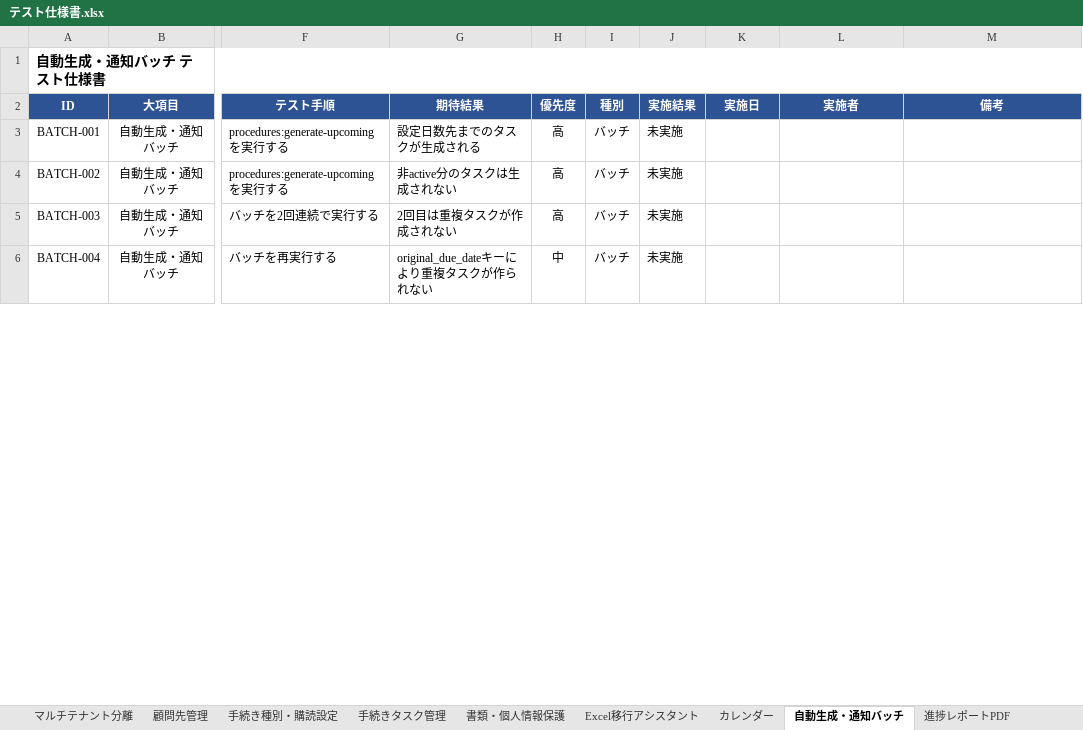
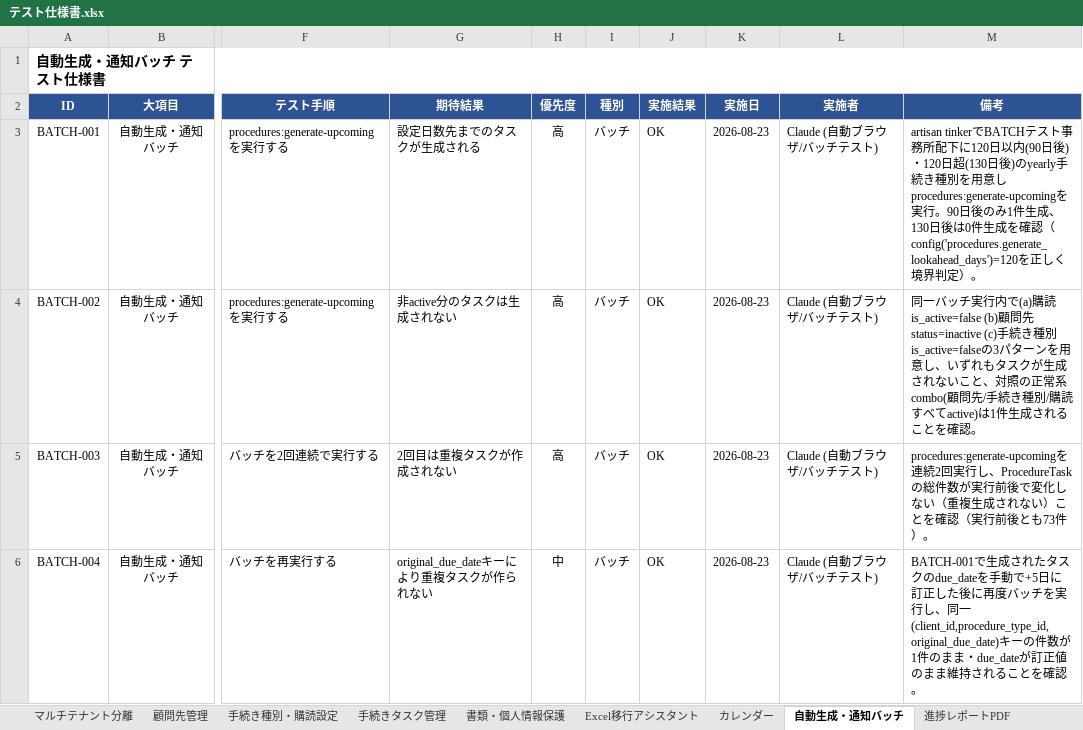
Before and after one commit to michimuko/syaroushi, an Excel workbook: docs/テスト仕様書.xlsx, sheet 自動生成・通知バッチ, drawn as a sheet; only a part is shown, gaps mark what is left out; values as stored, in another font and other column widths than the file's, no borders; conditional formats not drawn; the diff covers the shown part only; the diff names each change by its address in the sheet, - before the commit and + after, or states it on an @@ line.

```diff
--- a/docs/テスト仕様書.xlsx (sheet 自動生成・通知バッチ)
+++ b/docs/テスト仕様書.xlsx (sheet 自動生成・通知バッチ)
-J3:J6 (実施結果): 未実施
+J3:J6 (実施結果): OK
-K3:K6 (実施日): (empty)
+K3:K6 (実施日): 2026-08-23
-L3:L6 (実施者): (empty)
+L3:L6 (実施者): Claude (自動ブラウザ/バッチテスト)
-M3 (備考): (empty)
+M3 (備考): artisan tinkerでBATCHテスト事務所配下に120日以内(90日後)・120日超(130日後)のyearly手続き種別を用意しprocedures:generate-upcomingを実行。90日後のみ1件生成、130日後は0件生成を確認（config('procedures.generate_lookahead_days')=120を正しく境界判定）。
-M4 (備考): (empty)
+M4 (備考): 同一バッチ実行内で(a)購読is_active=false (b)顧問先status=inactive (c)手続き種別is_active=falseの3パターンを用意し、いずれもタスクが生成されないこと、対照の正常系combo(顧問先/手続き種別/購読すべてactive)は1件生成されることを確認。
-M5 (備考): (empty)
+M5 (備考): procedures:generate-upcomingを連続2回実行し、ProcedureTaskの総件数が実行前後で変化しない（重複生成されない）ことを確認（実行前後とも73件）。
-M6 (備考): (empty)
+M6 (備考): BATCH-001で生成されたタスクのdue_dateを手動で+5日に訂正した後に再度バッチを実行し、同一(client_id,procedure_type_id,original_due_date)キーの件数が1件のまま・due_dateが訂正値のまま維持されることを確認。
```
Also changed, not shown: 48 edited cells elsewhere in this sheet, sheet 認証・アカウント管理, sheet Stripe決済連携, sheet デスクトップ通知アプリ, sheet カレンダー, sheet 顧問先管理, sheet 計算アシスタント, 13 more sheets, 26 other files.
